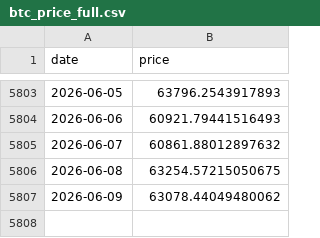
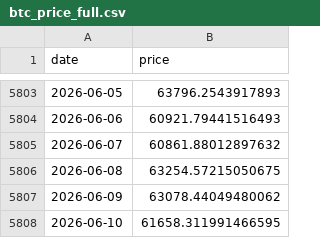
Before and after one commit to dddabtc/usdt-slope-strategies, a CSV file: data/btc_price_full.csv, drawn as a sheet; only a part is shown, gaps mark what is left out.

Commit message:
Add daily live-signal cron entry point; same-day snapshot bars
- scripts/live_signal.py: waits for today's 00:00 UTC bar, replays both
  strategies for current position/action, regenerates pages, gated
  commit/push, prints REPORT_JSON for the cron agent
- data.py: one row per date = the day's first point (the midnight
  snapshot), so today's bar is usable immediately; recent rows self-heal
  on refresh

```diff
--- a/data/btc_price_full.csv
+++ b/data/btc_price_full.csv
@@ -5807 +5807,2 @@ date,price
 2026-06-09,63078.44049480062
+2026-06-10,61658.311991466595
```
Also changed, not shown: data/btc_price.csv, data/dai_market_cap_full.csv, 15 other files.
